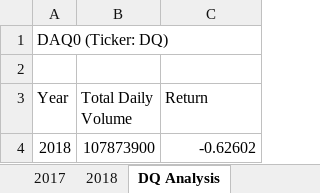
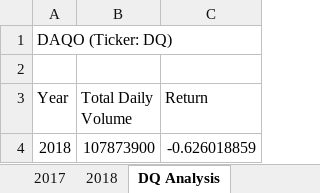
Before and after one commit to Kbusiness9/stock-analysis, an Excel workbook: green_stocks.xlsm, sheet DQ Analysis, drawn as a sheet; values as stored, in another font and other column widths than the file's, no borders; the diff names each change by its address in the sheet, - before the commit and + after, or states it on an @@ line.

```diff
--- a/green_stocks.xlsm (sheet DQ Analysis)
+++ b/green_stocks.xlsm (sheet DQ Analysis)
-A1 (Year): DAQ0 (Ticker: DQ)
+A1 (Year): DAQO (Ticker: DQ)
-C4 (Return): -0.62602
+C4 (Return): -0.626018859
```
Also changed, not shown: other sheet tabs.
